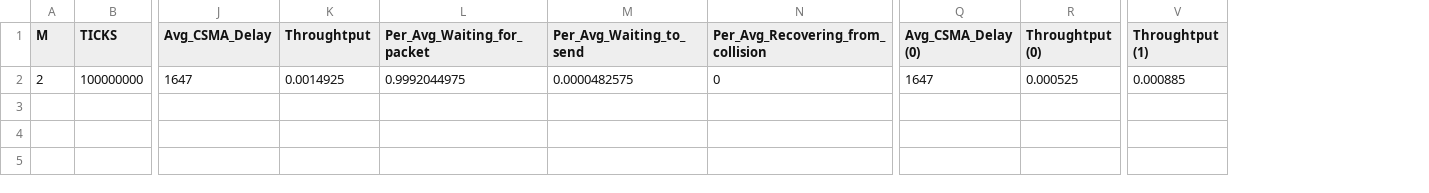
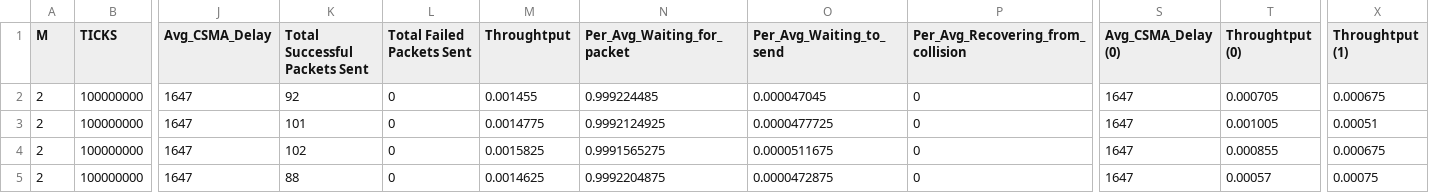
Before and after one commit to jmshahen/ECE358_Projects, a CSV file: Project 2/test_results_-_input_short.csv, drawn as a sheet; only a part is shown, gaps mark what is left out; addresses are those after the commit; rows hold the shown columns only; the diff names each change by its address in the sheet, - before the commit and + after, or states it on an @@ line.

```diff
--- a/Project 2/test_results_-_input_short.csv
+++ b/Project 2/test_results_-_input_short.csv
+column K (Total Successful Packets Sent), row 2: 92
+column L (Total Failed Packets Sent), row 2: 0
-M2 (Throughtput): 0.0014925
+M2 (Throughtput): 0.001455
-N2 (Per_Avg_Waiting_for_packet): 0.9992044975
+N2 (Per_Avg_Waiting_for_packet): 0.999224485
-O2 (Per_Avg_Waiting_to_send): 0.0000482575
+O2 (Per_Avg_Waiting_to_send): 0.000047045
-T2 (Throughtput (0)): 0.000525
+T2 (Throughtput (0)): 0.000705
-X2 (Throughtput (1)): 0.000885
+X2 (Throughtput (1)): 0.000675
+row 3: 2 | 100000000 | 1647 | 101 | 0 | 0.0014775 | 0.9992124925 | 0.0000477725 | 0 | 1647 | 0.001005 | 0.00051
+row 4: 2 | 100000000 | 1647 | 102 | 0 | 0.0015825 | 0.9991565275 | 0.0000511675 | 0 | 1647 | 0.000855 | 0.000675
+row 5: 2 | 100000000 | 1647 | 88 | 0 | 0.0014625 | 0.9992204875 | 0.0000472875 | 0 | 1647 | 0.00057 | 0.00075
```
Also changed, not shown: 3 other files.
